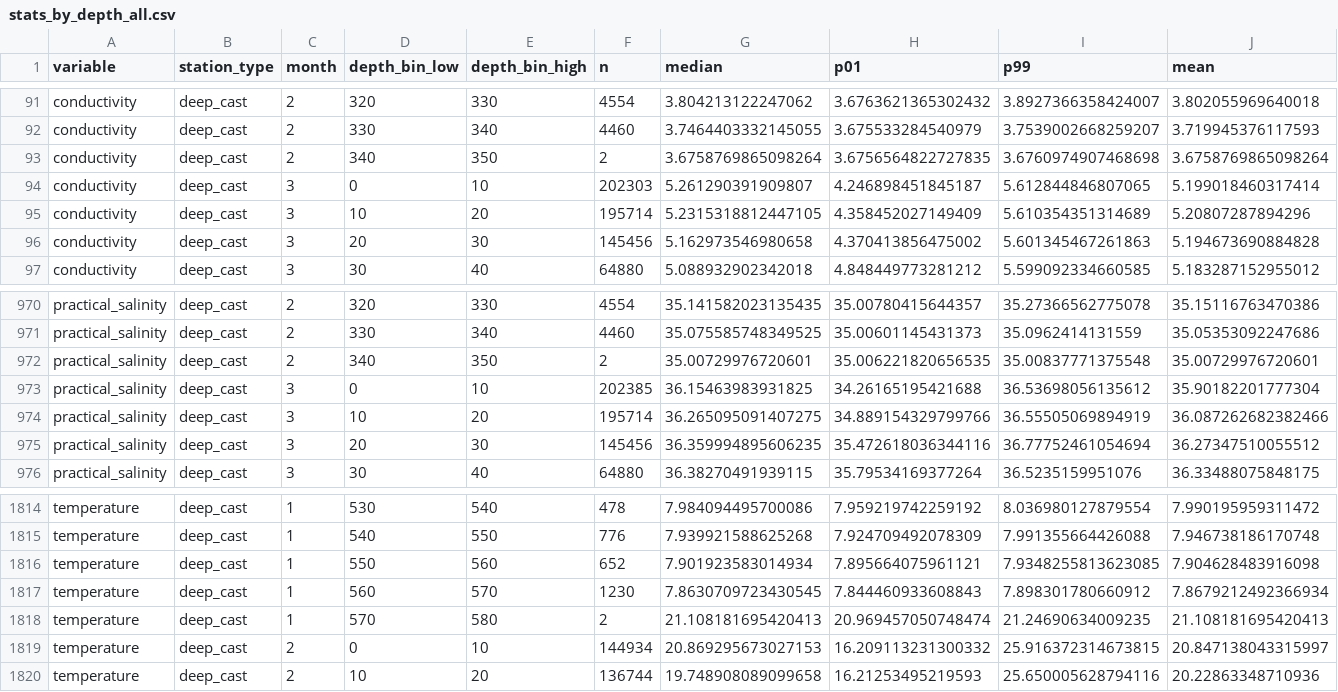
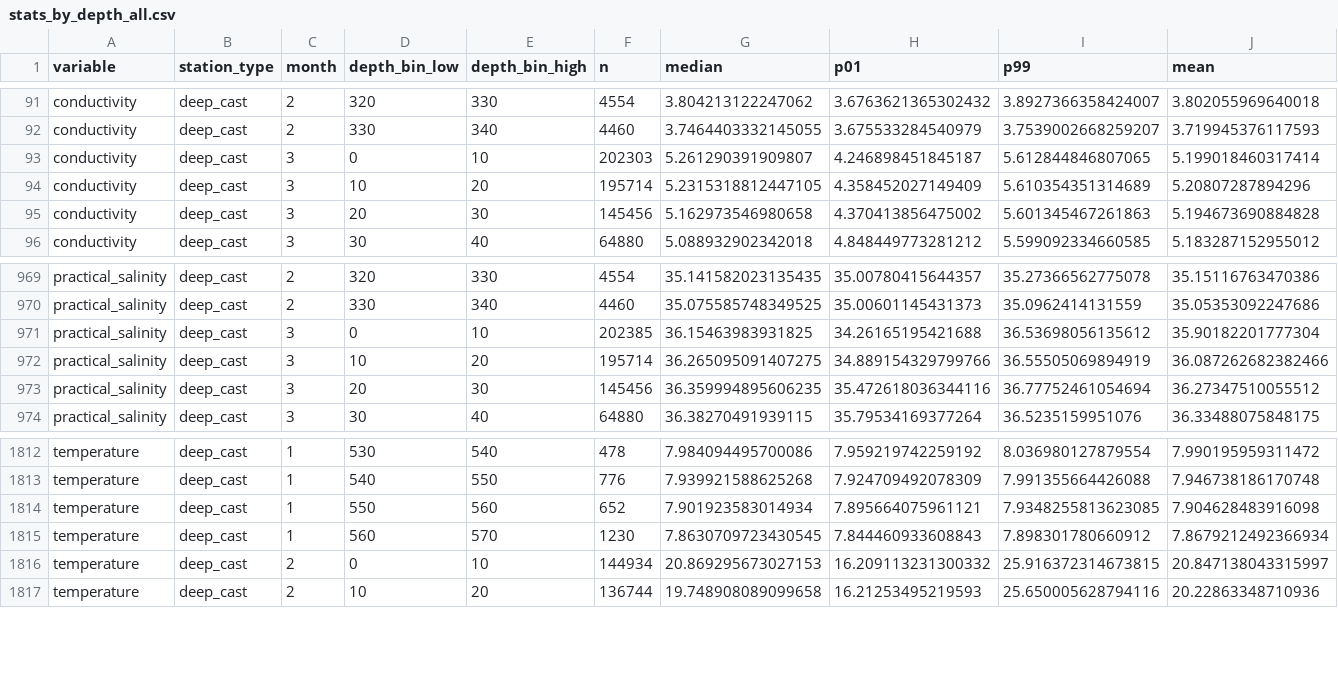
Before and after one commit to aalloilla/dash_for_CTD_stats, a CSV file: stats_by_depth_all.csv, drawn as a sheet; only a part is shown, gaps mark what is left out; rows hold the shown columns only; the diff names each change by its address in the sheet, - before the commit and + after, or states it on an @@ line.

```diff
--- a/stats_by_depth_all.csv
+++ b/stats_by_depth_all.csv
-row 93: conductivity | deep_cast | 2 | 340 | 350 | 2 | 3.6758769865098264 | 3.6756564822727835 | 3.6760974907468698 | 3.6758769865098264
-row 972: practical_salinity | deep_cast | 2 | 340 | 350 | 2 | 35.00729976720601 | 35.006221820656535 | 35.00837771375548 | 35.00729976720601
-row 1818: temperature | deep_cast | 1 | 570 | 580 | 2 | 21.108181695420413 | 20.969457050748474 | 21.24690634009235 | 21.108181695420413
```
Also changed, not shown: 3 other files.
